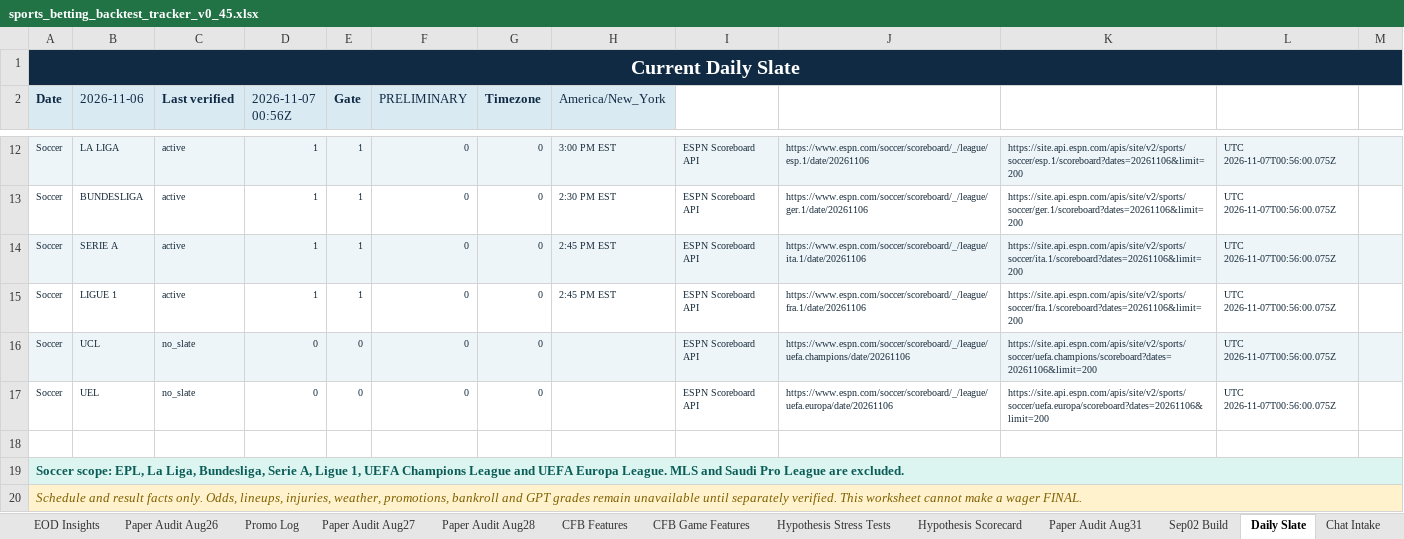
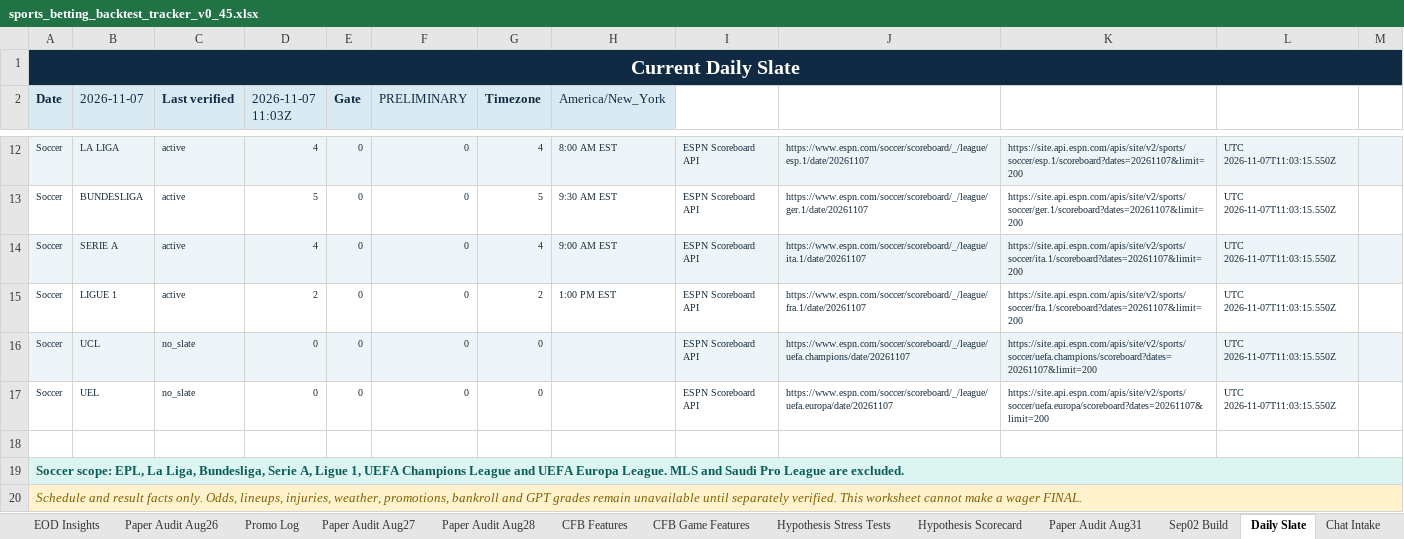
Before and after one commit to KevinKato27/SportsBetting, an Excel workbook: data/imports/sports_betting_backtest_tracker_v0_45.xlsx, sheet Daily Slate, drawn as a sheet; only a part is shown, gaps mark what is left out; values as stored, in another font and other column widths than the file's, no borders; the diff covers the shown part only; the diff names each change by its address in the sheet, - before the commit and + after, or states it on an @@ line.

```diff
--- a/data/imports/sports_betting_backtest_tracker_v0_45.xlsx (sheet Daily Slate)
+++ b/data/imports/sports_betting_backtest_tracker_v0_45.xlsx (sheet Daily Slate)
-B2: 2026-11-06
+B2: 2026-11-07
-D2: 2026-11-07 00:56Z
+D2: 2026-11-07 11:03Z
-D12 (2026-11-07 11:03Z): 1
+D12 (2026-11-07 11:03Z): 4
-E12:E15 (Gate): 1
+E12:E15 (Gate): 0
-G12 (Timezone): 0
+G12 (Timezone): 4
-H12 (America/New_York): 3:00 PM EST
+H12 (America/New_York): 8:00 AM EST
-J12: https://www.espn.com/soccer/scoreboard/_/league/esp.1/date/20261106
+J12: https://www.espn.com/soccer/scoreboard/_/league/esp.1/date/20261107
-K12: https://site.api.espn.com/apis/site/v2/sports/soccer/esp.1/scoreboard?dates=20261106&limit=200
+K12: https://site.api.espn.com/apis/site/v2/sports/soccer/esp.1/scoreboard?dates=20261107&limit=200
-L12:L17: UTC 2026-11-07T00:56:00.075Z
+L12:L17: UTC 2026-11-07T11:03:15.550Z
-D13 (2026-11-07 11:03Z): 1
+D13 (2026-11-07 11:03Z): 5
-G13 (Timezone): 0
+G13 (Timezone): 5
-H13 (America/New_York): 2:30 PM EST
+H13 (America/New_York): 9:30 AM EST
-J13: https://www.espn.com/soccer/scoreboard/_/league/ger.1/date/20261106
+J13: https://www.espn.com/soccer/scoreboard/_/league/ger.1/date/20261107
-K13: https://site.api.espn.com/apis/site/v2/sports/soccer/ger.1/scoreboard?dates=20261106&limit=200
+K13: https://site.api.espn.com/apis/site/v2/sports/soccer/ger.1/scoreboard?dates=20261107&limit=200
-D14 (2026-11-07 11:03Z): 1
+D14 (2026-11-07 11:03Z): 4
-G14 (Timezone): 0
+G14 (Timezone): 4
-H14 (America/New_York): 2:45 PM EST
+H14 (America/New_York): 9:00 AM EST
-J14: https://www.espn.com/soccer/scoreboard/_/league/ita.1/date/20261106
+J14: https://www.espn.com/soccer/scoreboard/_/league/ita.1/date/20261107
-K14: https://site.api.espn.com/apis/site/v2/sports/soccer/ita.1/scoreboard?dates=20261106&limit=200
+K14: https://site.api.espn.com/apis/site/v2/sports/soccer/ita.1/scoreboard?dates=20261107&limit=200
-D15 (2026-11-07 11:03Z): 1
+D15 (2026-11-07 11:03Z): 2
-G15 (Timezone): 0
+G15 (Timezone): 2
-H15 (America/New_York): 2:45 PM EST
+H15 (America/New_York): 1:00 PM EST
-J15: https://www.espn.com/soccer/scoreboard/_/league/fra.1/date/20261106
+J15: https://www.espn.com/soccer/scoreboard/_/league/fra.1/date/20261107
-K15: https://site.api.espn.com/apis/site/v2/sports/soccer/fra.1/scoreboard?dates=20261106&limit=200
+K15: https://site.api.espn.com/apis/site/v2/sports/soccer/fra.1/scoreboard?dates=20261107&limit=200
-J16: https://www.espn.com/soccer/scoreboard/_/league/uefa.champions/date/20261106
+J16: https://www.espn.com/soccer/scoreboard/_/league/uefa.champions/date/20261107
-K16: https://site.api.espn.com/apis/site/v2/sports/soccer/uefa.champions/scoreboard?dates=20261106&limit=200
+K16: https://site.api.espn.com/apis/site/v2/sports/soccer/uefa.champions/scoreboard?dates=20261107&limit=200
-J17: https://www.espn.com/soccer/scoreboard/_/league/uefa.europa/date/20261106
+J17: https://www.espn.com/soccer/scoreboard/_/league/uefa.europa/date/20261107
-K17: https://site.api.espn.com/apis/site/v2/sports/soccer/uefa.europa/scoreboard?dates=20261106&limit=200
+K17: https://site.api.espn.com/apis/site/v2/sports/soccer/uefa.europa/scoreboard?dates=20261107&limit=200
```
Also changed, not shown: 37 edited cells elsewhere in this sheet, 2 other files.
